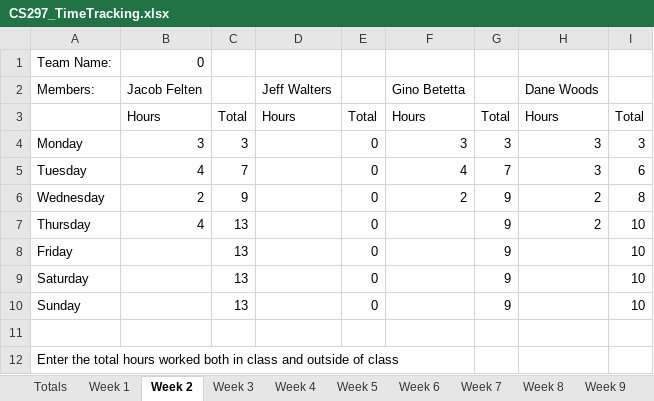
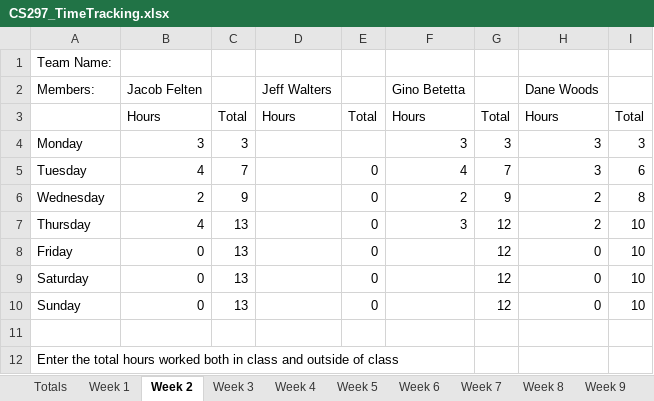
Before and after one commit to JacobFelten/CapstoneMasons, an Excel workbook: Docs/CS297_TimeTracking.xlsx, sheet Week 2, drawn as a sheet; values as stored, in another font and other column widths than the file's, no borders; charts and pictures not drawn; the diff names each change by its address in the sheet, - before the commit and + after, or states it on an @@ line.

```diff
--- a/Docs/CS297_TimeTracking.xlsx (sheet Week 2)
+++ b/Docs/CS297_TimeTracking.xlsx (sheet Week 2)
-B1 (Jacob Felten): 0
+B1 (Jacob Felten): (empty)
-E4: 0
+E4: (empty)
-F7 (Gino Betetta): (empty)
+F7 (Gino Betetta): 3
-G7:G10: 9
+G7:G10: 12
-B8:B10 (Jacob Felten): (empty)
+B8:B10 (Jacob Felten): 0
-H8:H10 (Dane Woods): (empty)
+H8:H10 (Dane Woods): 0
```
Also changed, not shown: sheet Totals, sheet Week 3, sheet Week 4, sheet Week 5, sheet Week 6, sheet Week 7, 4 more sheets, charts or pictures.
